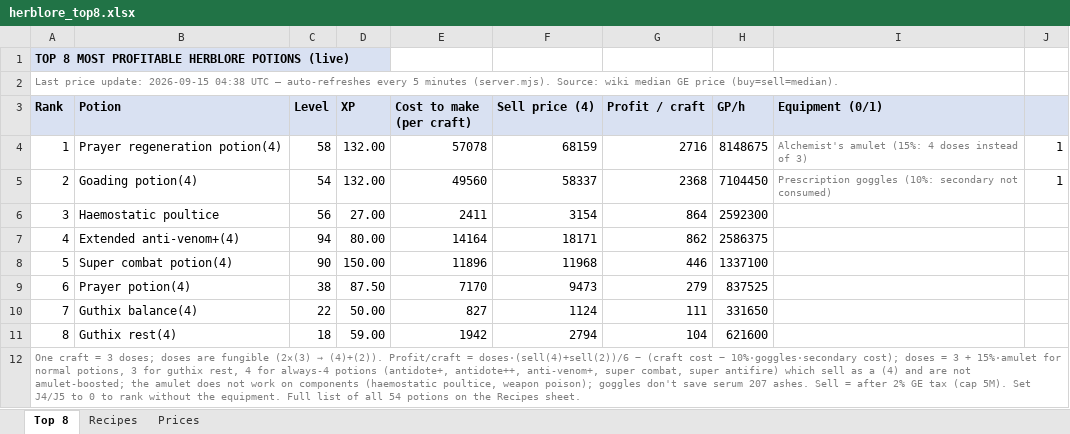
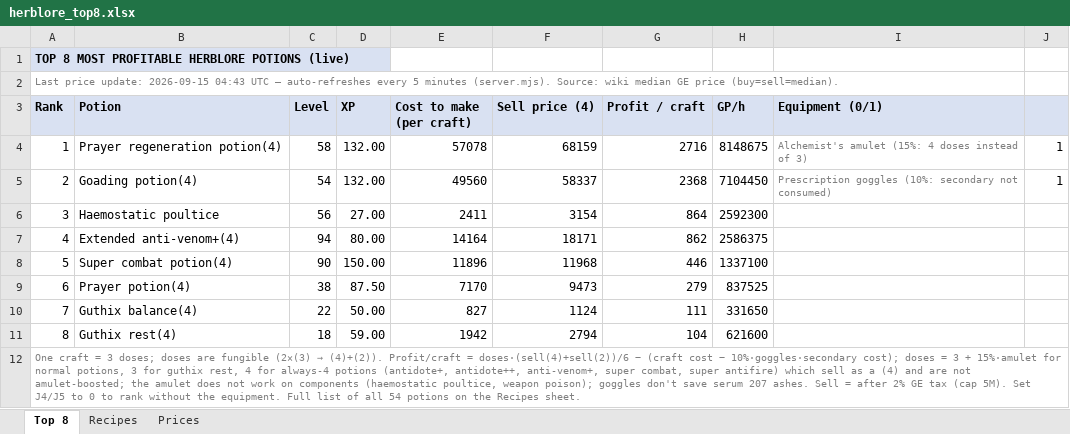
Before and after one commit to ihatenamez/herblore, an Excel workbook: docs/herblore_top8.xlsx, sheet Top 8, drawn as a sheet; values as stored, in another font and other column widths than the file's, no borders; the diff names each change by its address in the sheet, - before the commit and + after, or states it on an @@ line.

```diff
--- a/docs/herblore_top8.xlsx (sheet Top 8)
+++ b/docs/herblore_top8.xlsx (sheet Top 8)
-A2 (Rank): …update: 2026-09-15 04:38 UTC —…
+A2 (Rank): …update: 2026-09-15 04:43 UTC —…
```
Also changed, not shown: sheet Prices, herblore_top8.xlsx, 2 other files.
